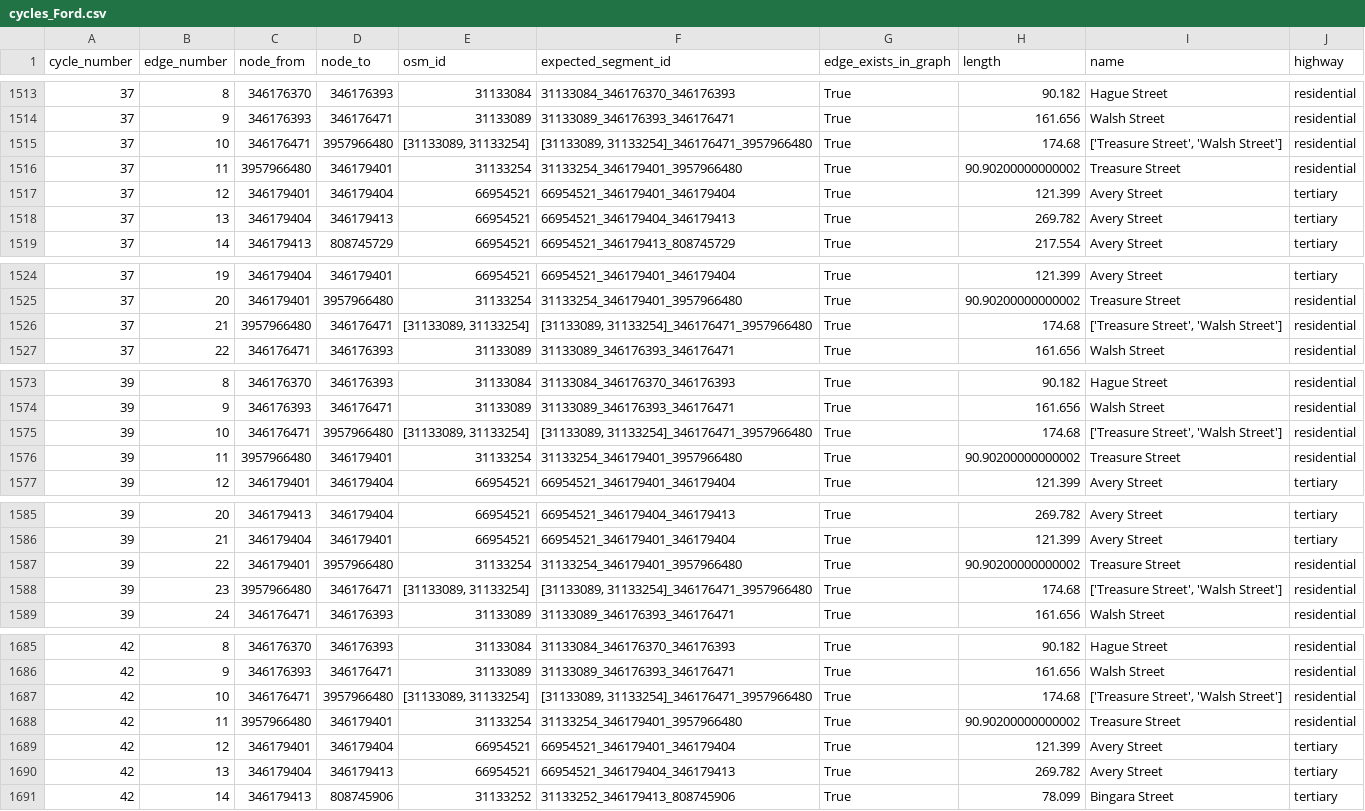
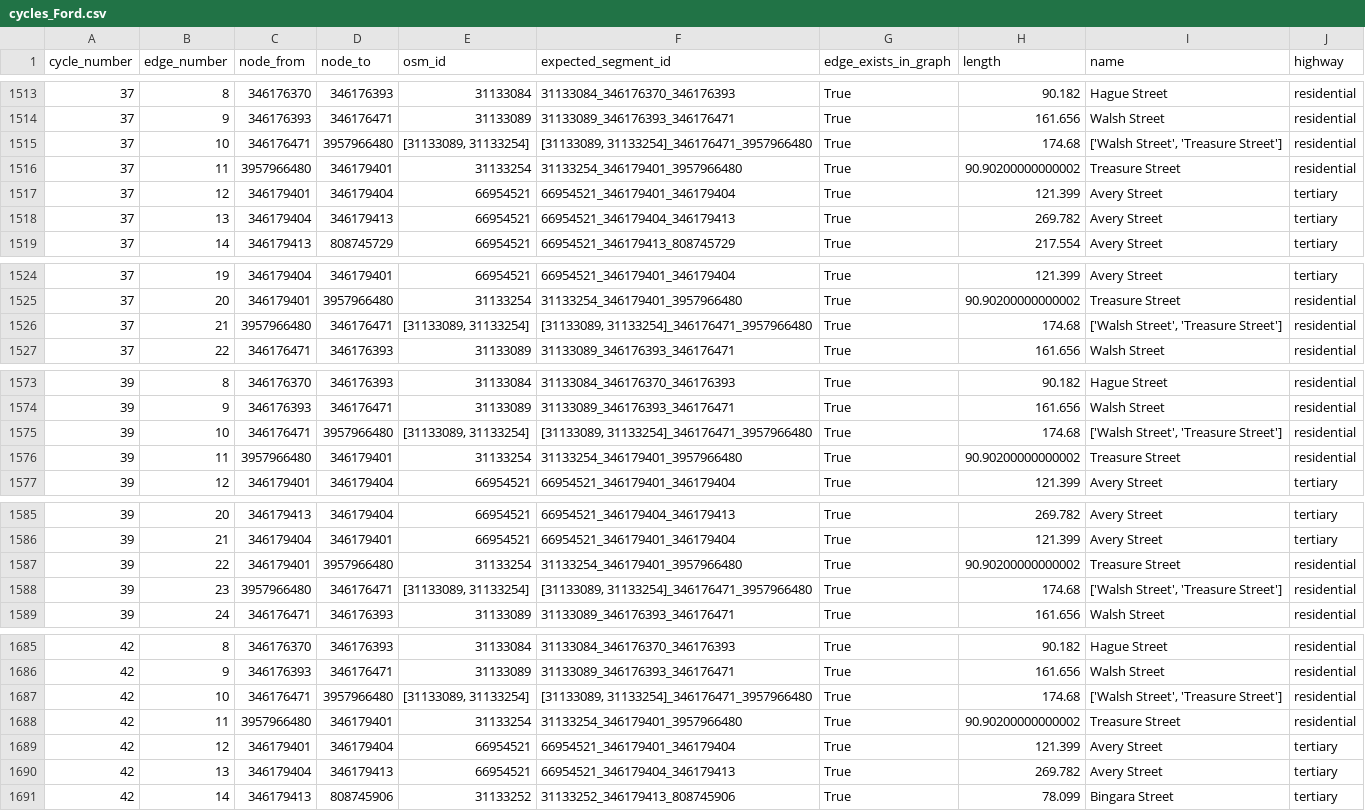
Before and after one commit to matthewrobertharris/mapmyrun, a CSV file: debug/cycles_Ford.csv, drawn as a sheet; only a part is shown, gaps mark what is left out; the diff covers the shown part only.

```diff
--- a/debug/cycles_Ford.csv
+++ b/debug/cycles_Ford.csv
@@ -1514,3 +1514,3 @@ cycle_number,edge_number,node_from,node_to,osm_id,expected_segment_id,edge_exist
 37,9,346176393,346176471,31133089,31133089_346176393_346176471,True,161.656,Walsh Street,residential
-37,10,346176471,3957966480,"[31133089, 31133254]","[31133089, 31133254]_346176471_3957966480",True,174.68,"['Treasure Street', 'Walsh Street']",residential
+37,10,346176471,3957966480,"[31133089, 31133254]","[31133089, 31133254]_346176471_3957966480",True,174.68,"['Walsh Street', 'Treasure Street']",residential
 37,11,3957966480,346179401,31133254,31133254_346179401_3957966480,True,90.90200000000002,Treasure Street,residential
@@ -1525,3 +1525,3 @@ cycle_number,edge_number,node_from,node_to,osm_id,expected_segment_id,edge_exist
 37,20,346179401,3957966480,31133254,31133254_346179401_3957966480,True,90.90200000000002,Treasure Street,residential
-37,21,3957966480,346176471,"[31133089, 31133254]","[31133089, 31133254]_346176471_3957966480",True,174.68,"['Treasure Street', 'Walsh Street']",residential
+37,21,3957966480,346176471,"[31133089, 31133254]","[31133089, 31133254]_346176471_3957966480",True,174.68,"['Walsh Street', 'Treasure Street']",residential
 37,22,346176471,346176393,31133089,31133089_346176393_346176471,True,161.656,Walsh Street,residential
@@ -1574,3 +1574,3 @@ cycle_number,edge_number,node_from,node_to,osm_id,expected_segment_id,edge_exist
 39,9,346176393,346176471,31133089,31133089_346176393_346176471,True,161.656,Walsh Street,residential
-39,10,346176471,3957966480,"[31133089, 31133254]","[31133089, 31133254]_346176471_3957966480",True,174.68,"['Treasure Street', 'Walsh Street']",residential
+39,10,346176471,3957966480,"[31133089, 31133254]","[31133089, 31133254]_346176471_3957966480",True,174.68,"['Walsh Street', 'Treasure Street']",residential
 39,11,3957966480,346179401,31133254,31133254_346179401_3957966480,True,90.90200000000002,Treasure Street,residential
@@ -1587,3 +1587,3 @@ cycle_number,edge_number,node_from,node_to,osm_id,expected_segment_id,edge_exist
 39,22,346179401,3957966480,31133254,31133254_346179401_3957966480,True,90.90200000000002,Treasure Street,residential
-39,23,3957966480,346176471,"[31133089, 31133254]","[31133089, 31133254]_346176471_3957966480",True,174.68,"['Treasure Street', 'Walsh Street']",residential
+39,23,3957966480,346176471,"[31133089, 31133254]","[31133089, 31133254]_346176471_3957966480",True,174.68,"['Walsh Street', 'Treasure Street']",residential
 39,24,346176471,346176393,31133089,31133089_346176393_346176471,True,161.656,Walsh Street,residential
@@ -1686,3 +1686,3 @@ cycle_number,edge_number,node_from,node_to,osm_id,expected_segment_id,edge_exist
 42,9,346176393,346176471,31133089,31133089_346176393_346176471,True,161.656,Walsh Street,residential
-42,10,346176471,3957966480,"[31133089, 31133254]","[31133089, 31133254]_346176471_3957966480",True,174.68,"['Treasure Street', 'Walsh Street']",residential
+42,10,346176471,3957966480,"[31133089, 31133254]","[31133089, 31133254]_346176471_3957966480",True,174.68,"['Walsh Street', 'Treasure Street']",residential
 42,11,3957966480,346179401,31133254,31133254_346179401_3957966480,True,90.90200000000002,Treasure Street,residential
```
Also changed, not shown: 7 edited cells elsewhere in this file, debug/cycles_Grinsell.csv, 17 other files.
